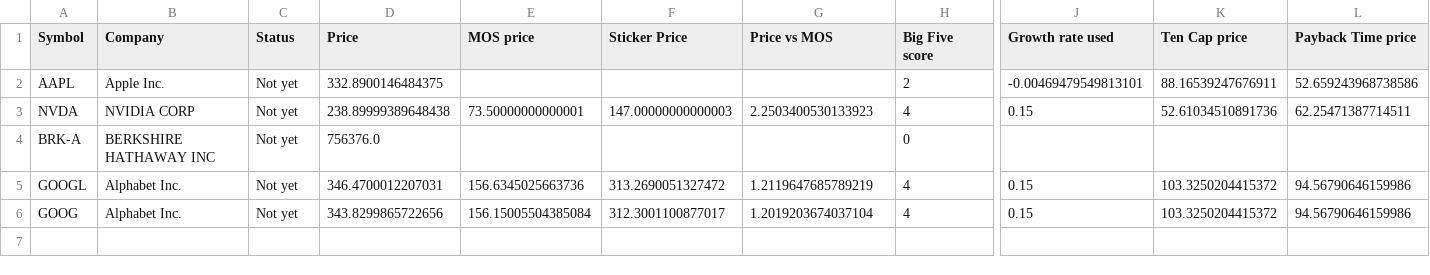
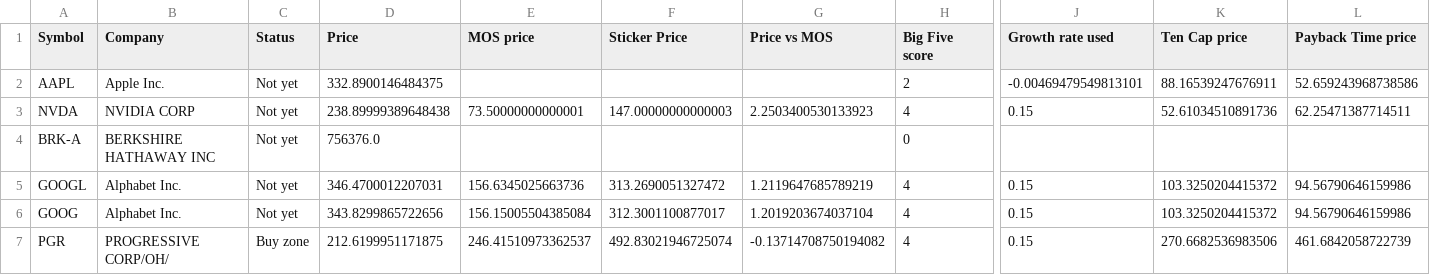
Before and after one commit to kneth95/rule-one-analyzer, a CSV file: data/csv/watchlist.csv, drawn as a sheet; only a part is shown, gaps mark what is left out; rows hold the shown columns only; the diff names each change by its address in the sheet, - before the commit and + after, or states it on an @@ line.

```diff
--- a/data/csv/watchlist.csv
+++ b/data/csv/watchlist.csv
+row 7: PGR | PROGRESSIVE CORP/OH/ | Buy zone | 212.6199951171875 | 246.41510973362537 | 492.83021946725074 | -0.13714708750194082 | 4 | 0.15 | 270.6682536983506 | 461.6842058722739
```
Also changed, not shown: 3 other files.
